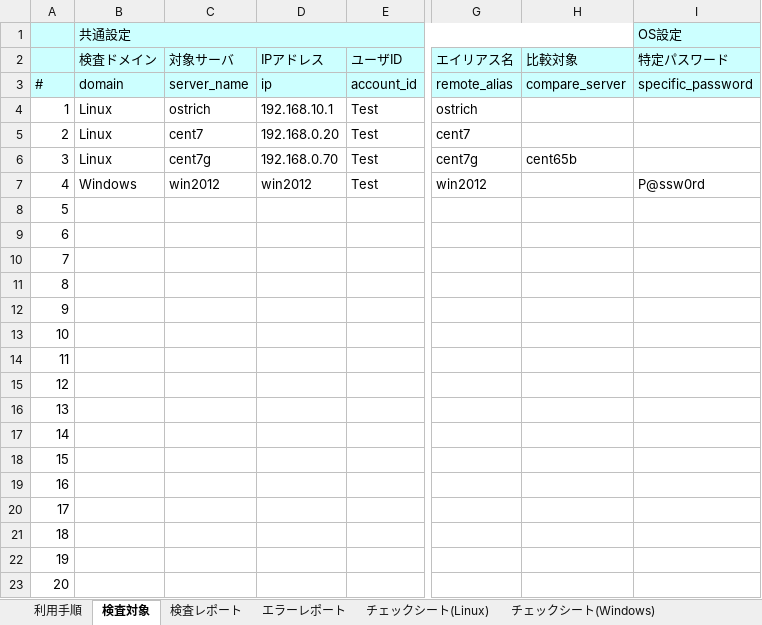
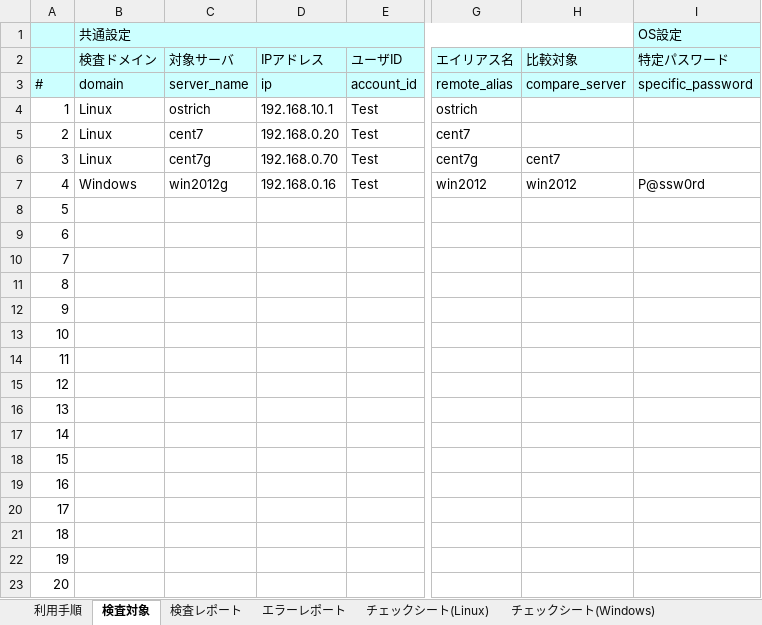
Before and after one commit to frsw3nr/gradle-server-acceptance, an Excel workbook: src/main/resources/root/jp/サーバチェックシート.xlsx, sheet 検査対象, drawn as a sheet; only a part is shown, gaps mark what is left out; values as stored, in another font and other column widths than the file's, no borders; the diff names each change by its address in the sheet, - before the commit and + after, or states it on an @@ line.

```diff
--- a/src/main/resources/root/jp/サーバチェックシート.xlsx (sheet 検査対象)
+++ b/src/main/resources/root/jp/サーバチェックシート.xlsx (sheet 検査対象)
-H6 (比較対象): cent65b
+H6 (比較対象): cent7
-C7 (対象サーバ): win2012
+C7 (対象サーバ): win2012g
-D7 (IPアドレス): win2012
+D7 (IPアドレス): 192.168.0.16
-H7 (比較対象): (empty)
+H7 (比較対象): win2012
```
Also changed, not shown: sheet チェックシート(Windows), sheet テンプレート(Windows_sample), sheet テンプレート(Windows), sheet チェックシート(Linux), blank_サーバチェックシート.xlsx, src/main/resources/root/jp/blank_サーバチェックシート.xlsx, 7 other files.
